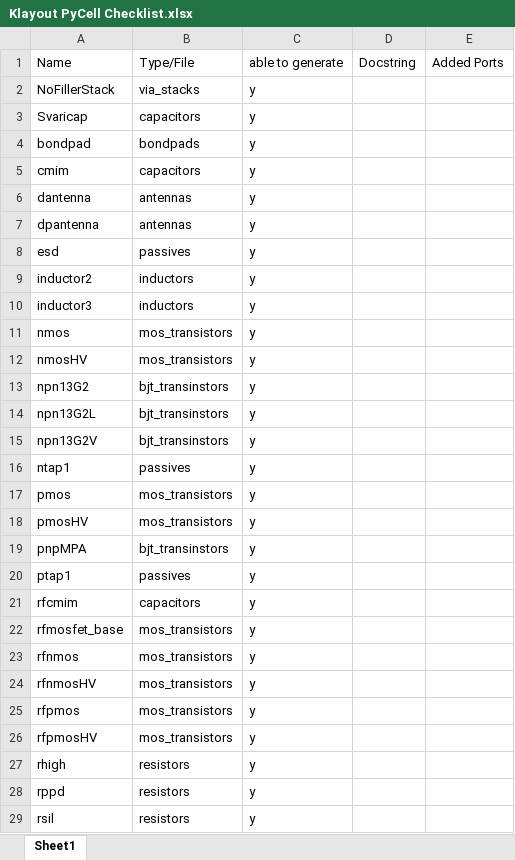
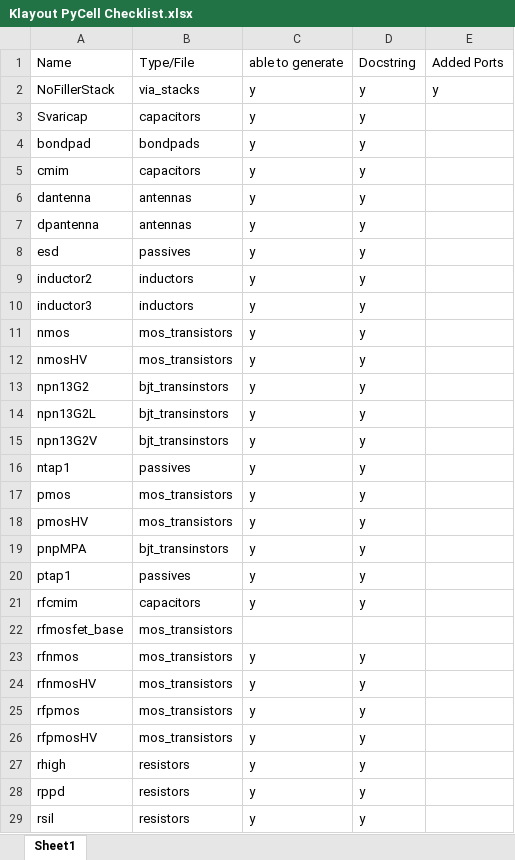
Before and after one commit to iic-jku/IHP-GDSFactory-Addon, an Excel workbook: Klayout PyCell Checklist.xlsx, sheet Sheet1, drawn as a sheet; only a part is shown; values as stored, in another font and other column widths than the file's, no borders; conditional formats not drawn; the diff covers the shown part only; the diff names each change by its address in the sheet, - before the commit and + after, or states it on an @@ line.

```diff
--- a/Klayout PyCell Checklist.xlsx (sheet Sheet1)
+++ b/Klayout PyCell Checklist.xlsx (sheet Sheet1)
-D2:D21: (empty)
+D2:D21: y
-E2: (empty)
+E2: y
-C22: y
+C22: (empty)
-D23:D29: (empty)
+D23:D29: y
```
Also changed, not shown: 2 edited cells elsewhere in this sheet, 9 other files.
